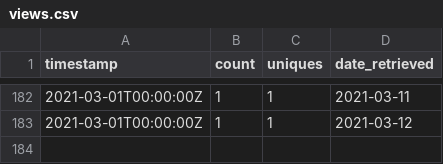
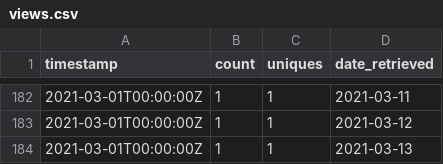
Before and after one commit to emitanaka/actions, a CSV file: data/views.csv, drawn as a sheet; only a part is shown, gaps mark what is left out.

```diff
--- a/data/views.csv
+++ b/data/views.csv
@@ -183 +183,2 @@
 "2021-03-01T00:00:00Z",1,1,2021-03-12
+"2021-03-01T00:00:00Z",1,1,2021-03-13
```
Also changed, not shown: data/clones.csv, data/paths.csv, 3 other files.
